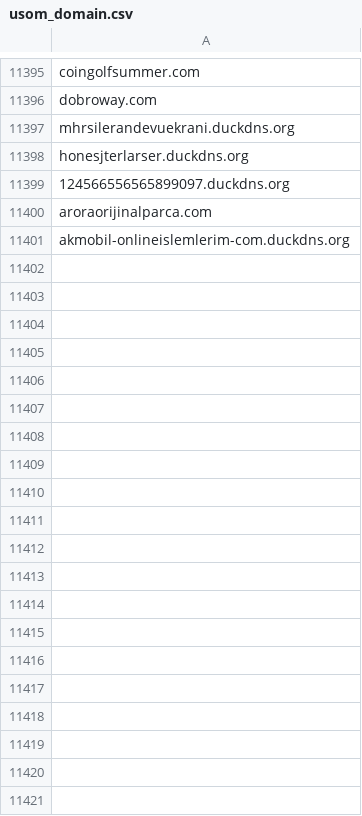
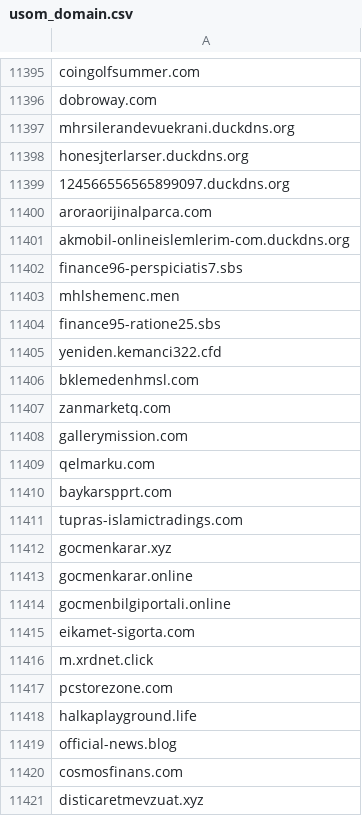
Before and after one commit to InfoSEC-TR/usom-ioc-sync, a CSV file: output/usom_domain.csv, drawn as a sheet; only a part is shown, gaps mark what is left out; the diff covers the shown part only.

```diff
--- a/output/usom_domain.csv
+++ b/output/usom_domain.csv
@@ -11401 +11401,21 @@ aroraorijinalparca.com
 akmobil-onlineislemlerim-com.duckdns.org
+finance96-perspiciatis7.sbs
+mhlshemenc.men
+finance95-ratione25.sbs
+yeniden.kemanci322.cfd
+bklemedenhmsl.com
+zanmarketq.com
+gallerymission.com
+qelmarku.com
+baykarspprt.com
+tupras-islamictradings.com
+gocmenkarar.xyz
+gocmenkarar.online
+gocmenbilgiportali.online
+eikamet-sigorta.com
+m.xrdnet.click
+pcstorezone.com
+halkaplayground.life
+official-news.blog
+cosmosfinans.com
+disticaretmevzuat.xyz
```
Also changed, not shown: 33 added rows elsewhere in this file, output/usom_ip.csv, 4 other files.
